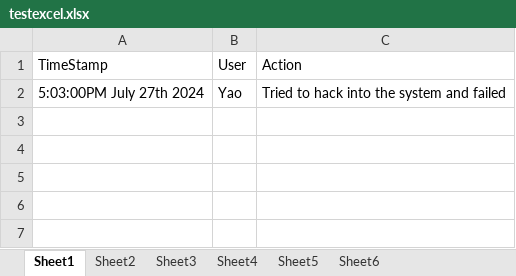
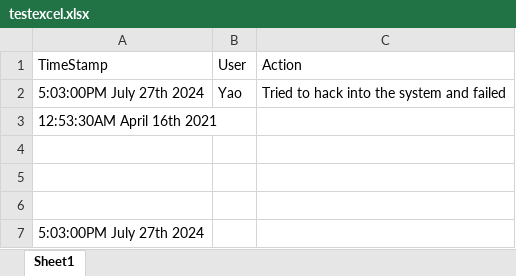
Before and after one commit to stank3391/COMP72070_Section3_Group1, an Excel workbook: COMP72070_Section3_Group1/testexcel.xlsx, sheet Sheet1, drawn as a sheet; values as stored, in another font and other column widths than the file's, no borders; the diff names each change by its address in the sheet, - before the commit and + after, or states it on an @@ line.

```diff
--- a/COMP72070_Section3_Group1/testexcel.xlsx (sheet Sheet1)
+++ b/COMP72070_Section3_Group1/testexcel.xlsx (sheet Sheet1)
-sheet tab: Sheet2
-sheet tab: Sheet3
-sheet tab: Sheet4
-sheet tab: Sheet5
-sheet tab: Sheet6
+row 3: 12:53:30AM April 16th 2021
+row 4: (empty)
+row 5: (empty)
+row 6: (empty)
+row 7: 5:03:00PM July 27th 2024
```
Also changed, not shown: 5 other files.
